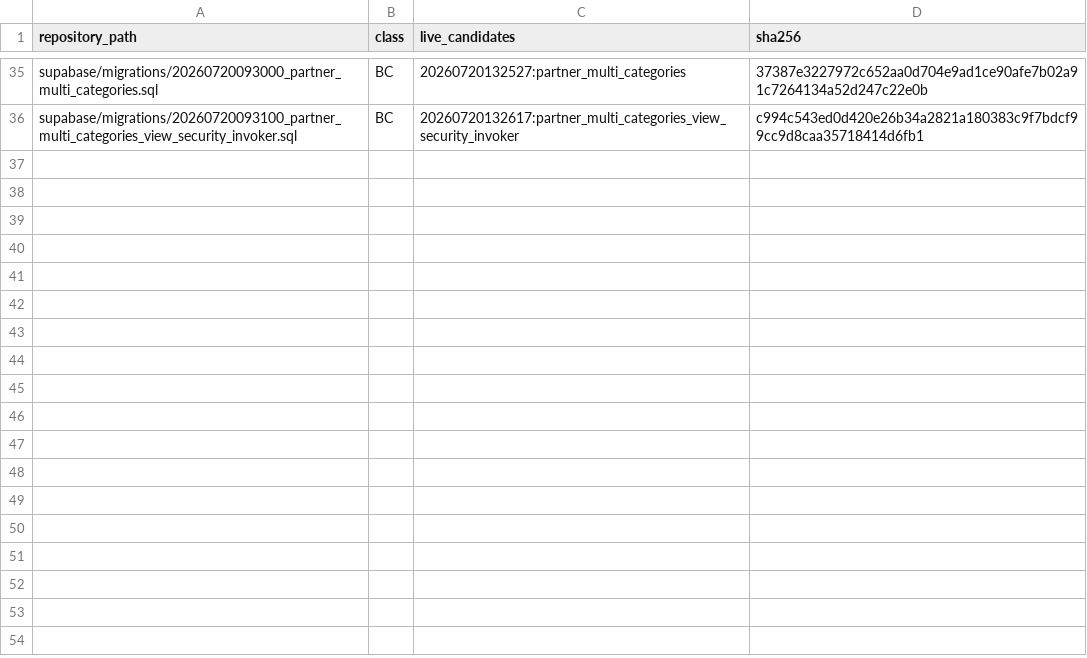
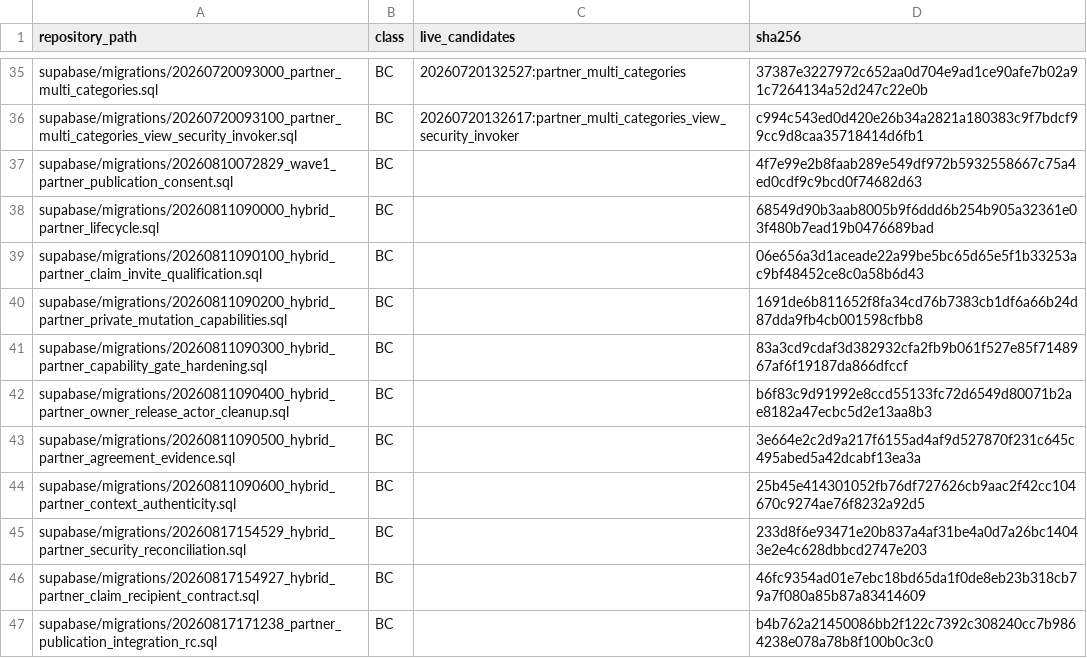
Before and after one commit to hehaonline/heha-swipe, a CSV file: docs/migration-lineage/repository-disposition-expectations-2026-08-24.csv, drawn as a sheet; only a part is shown, gaps mark what is left out.

```diff
--- a/docs/migration-lineage/repository-disposition-expectations-2026-08-24.csv
+++ b/docs/migration-lineage/repository-disposition-expectations-2026-08-24.csv
@@ -36 +36,12 @@ supabase/migrations/20260720093000_partner_multi_categories.sql,BC,2026072013252
 supabase/migrations/20260720093100_partner_multi_categories_view_security_invoker.sql,BC,20260720132617:partner_multi_categories_view_security_invoker,c994c543ed0d420e26b34a2821a180383c9f7bdcf99cc9d8caa35718414d6fb1
+supabase/migrations/20260810072829_wave1_partner_publication_consent.sql,BC,,4f7e99e2b8faab289e549df972b5932558667c75a4ed0cdf9c9bcd0f74682d63
+supabase/migrations/20260811090000_hybrid_partner_lifecycle.sql,BC,,68549d90b3aab8005b9f6ddd6b254b905a32361e03f480b7ead19b0476689bad
+supabase/migrations/20260811090100_hybrid_partner_claim_invite_qualification.sql,BC,,06e656a3d1aceade22a99be5bc65d65e5f1b33253ac9bf48452ce8c0a58b6d43
+supabase/migrations/20260811090200_hybrid_partner_private_mutation_capabilities.sql,BC,,1691de6b811652f8fa34cd76b7383cb1df6a66b24d87dda9fb4cb001598cfbb8
+supabase/migrations/20260811090300_hybrid_partner_capability_gate_hardening.sql,BC,,83a3cd9cdaf3d382932cfa2fb9b061f527e85f7148967af6f19187da866dfccf
+supabase/migrations/20260811090400_hybrid_partner_owner_release_actor_cleanup.sql,BC,,b6f83c9d91992e8ccd55133fc72d6549d80071b2ae8182a47ecbc5d2e13aa8b3
+supabase/migrations/20260811090500_hybrid_partner_agreement_evidence.sql,BC,,3e664e2c2d9a217f6155ad4af9d527870f231c645c495abed5a42dcabf13ea3a
+supabase/migrations/20260811090600_hybrid_partner_context_authenticity.sql,BC,,25b45e414301052fb76df727626cb9aac2f42cc104670c9274ae76f8232a92d5
+supabase/migrations/20260817154529_hybrid_partner_security_reconciliation.sql,BC,,233d8f6e93471e20b837a4af31be4a0d7a26bc14043e2e4c628dbbcd2747e203
+supabase/migrations/20260817154927_hybrid_partner_claim_recipient_contract.sql,BC,,46fc9354ad01e7ebc18bd65da1f0de8eb23b318cb79a7f080a85b87a83414609
+supabase/migrations/20260817171238_partner_publication_integration_rc.sql,BC,,b4b762a21450086bb2f122c7392c308240cc7b9864238e078a78b8f100b0c3c0
```
Also changed, not shown: docs/migration-lineage/repository-inventory.csv, docs/migration-lineage/repository-migration-disposition-map-2026-08-24.csv, 5 other files.
